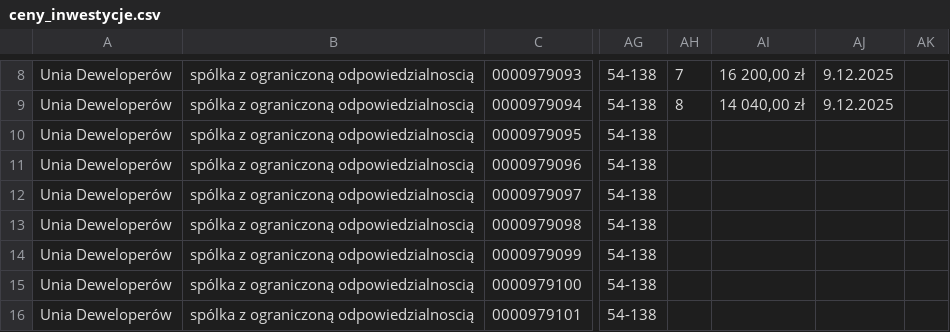
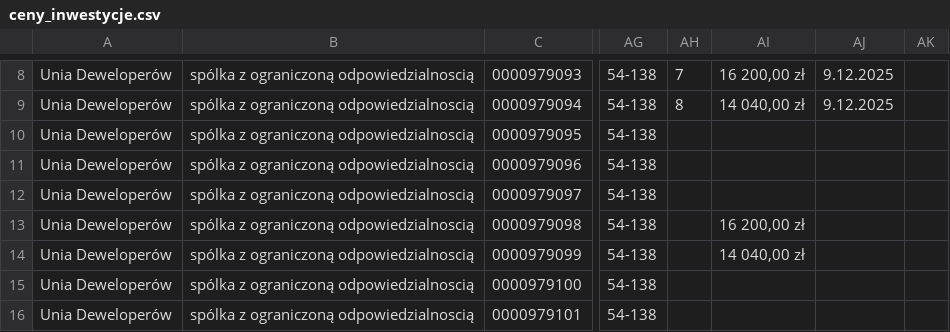
Before and after one commit to Blackout-god/price-table-data-Unia-Development, a CSV file: ceny_inwestycje.csv, drawn as a sheet; only a part is shown, gaps mark what is left out; the diff names each change by its address in the sheet, - before the commit and + after, or states it on an @@ line.

Commit message:
Gov CSV Update

```diff
--- a/ceny_inwestycje.csv
+++ b/ceny_inwestycje.csv
-AI13: (empty)
+AI13: 16 200,00 zł
-AI14: (empty)
+AI14: 14 040,00 zł
```
